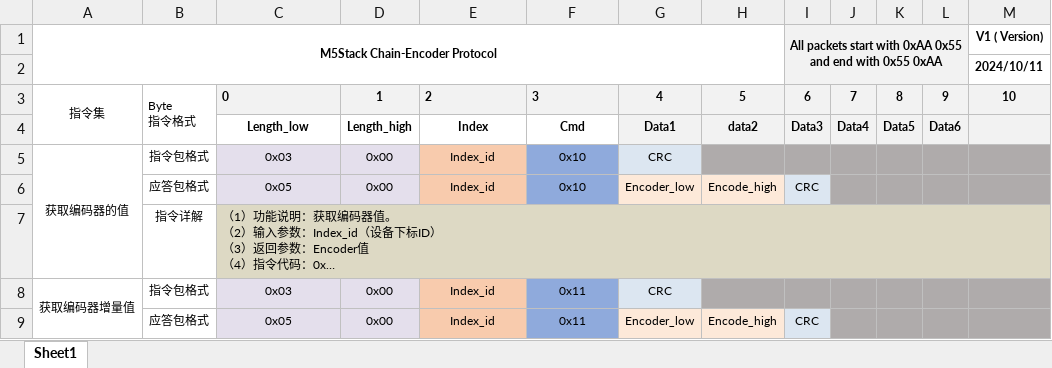
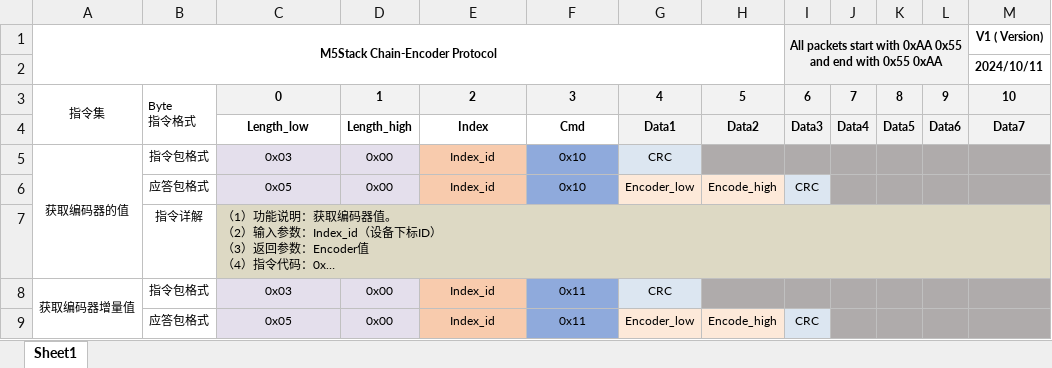
Before and after one commit to renletao/chain, an Excel workbook: Chain_Encoder/M5Stack-Chain-Encoder-通讯协议-V1.xlsx, sheet Sheet1, drawn as a sheet; only a part is shown; long unchanged cells end in …; values as stored, in another font and other column widths than the file's, no borders; the diff names each change by its address in the sheet, - before the commit and + after, or states it on an @@ line.

```diff
--- a/Chain_Encoder/M5Stack-Chain-Encoder-通讯协议-V1.xlsx (sheet Sheet1)
+++ b/Chain_Encoder/M5Stack-Chain-Encoder-通讯协议-V1.xlsx (sheet Sheet1)
-C3 alignment: left
+C3 alignment: center
-E3:F3 alignment: left
+E3:F3 alignment: center
-H4: data2
+H4: Data2
-M4: (empty)
+M4: Data7
```
Also changed, not shown: Chain_Angle/M5Stack-Chain-Angle-通讯协议-V1.xlsx, Chain_Joystick/M5Stack-Chain-Joystick-通讯协议-V1.xlsx, 10 other files.
